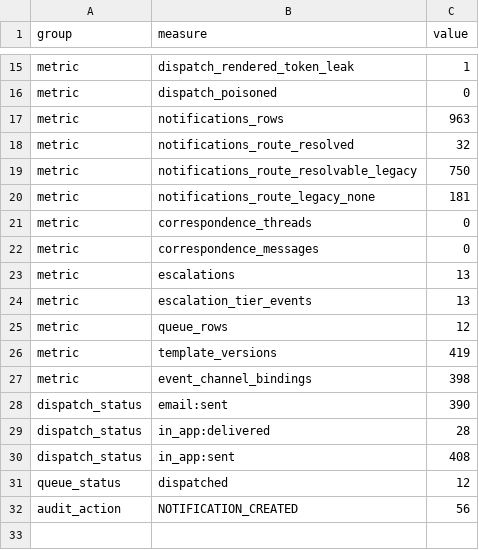
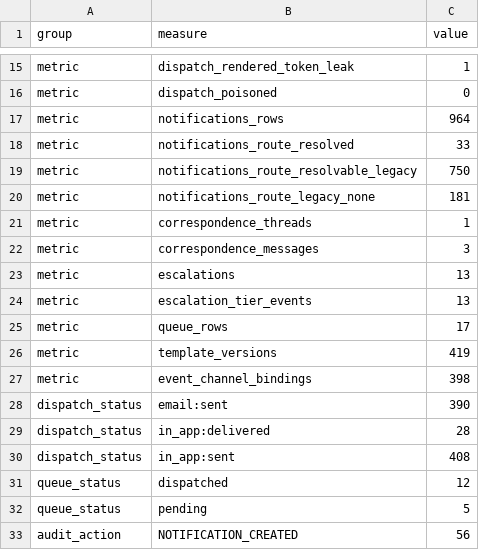
Before and after one commit to miplnoida/unified-license-hub, a CSV file: docs/verification/notifications/31_current_baseline.csv, drawn as a sheet; only a part is shown, gaps mark what is left out.

```diff
--- a/docs/verification/notifications/31_current_baseline.csv
+++ b/docs/verification/notifications/31_current_baseline.csv
@@ -16,11 +16,11 @@ metric,dispatch_rendered_token_leak,1
 metric,dispatch_poisoned,0
-metric,notifications_rows,963
-metric,notifications_route_resolved,32
+metric,notifications_rows,964
+metric,notifications_route_resolved,33
 metric,notifications_route_resolvable_legacy,750
 metric,notifications_route_legacy_none,181
-metric,correspondence_threads,0
-metric,correspondence_messages,0
+metric,correspondence_threads,1
+metric,correspondence_messages,3
 metric,escalations,13
 metric,escalation_tier_events,13
-metric,queue_rows,12
+metric,queue_rows,17
 metric,template_versions,419
@@ -31,2 +31,3 @@ dispatch_status,in_app:sent,408
 queue_status,dispatched,12
+queue_status,pending,5
 audit_action,NOTIFICATION_CREATED,56
```
Also changed, not shown: docs/verification/notifications/32_event_execution_matrix.csv, 2 other files.
